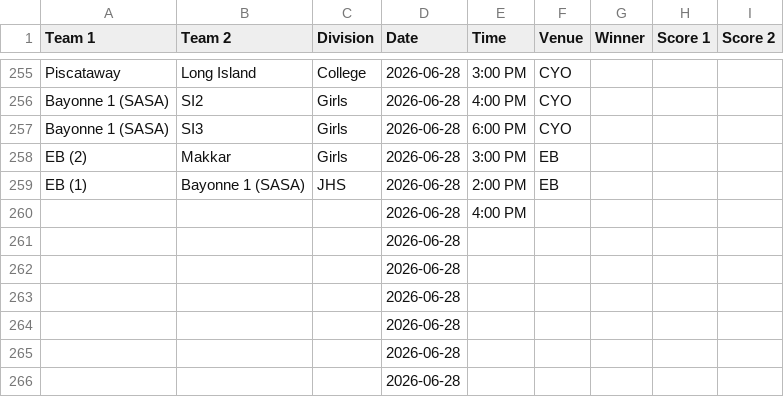
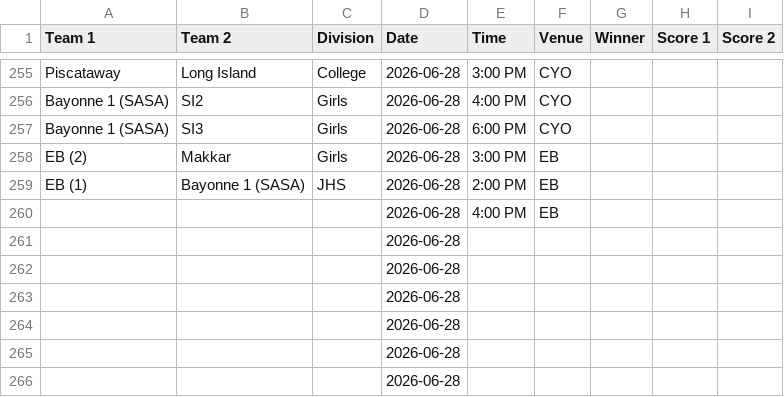
Before and after one commit to nacopticleague/full-schedule-homepage, a CSV file: data/games.csv, drawn as a sheet; only a part is shown, gaps mark what is left out.

Commit message:
Update data/games.csv from Google Sheet

```diff
--- a/data/games.csv
+++ b/data/games.csv
@@ -259,3 +259,3 @@ EB (2),Makkar,Girls,2026-06-28,3:00 PM,EB,,,
 EB (1),Bayonne 1 (SASA),JHS,2026-06-28,2:00 PM,EB,,,
-,,,2026-06-28,4:00 PM,,,,
+,,,2026-06-28,4:00 PM,EB,,,
 ,,,2026-06-28,,,,,
```
